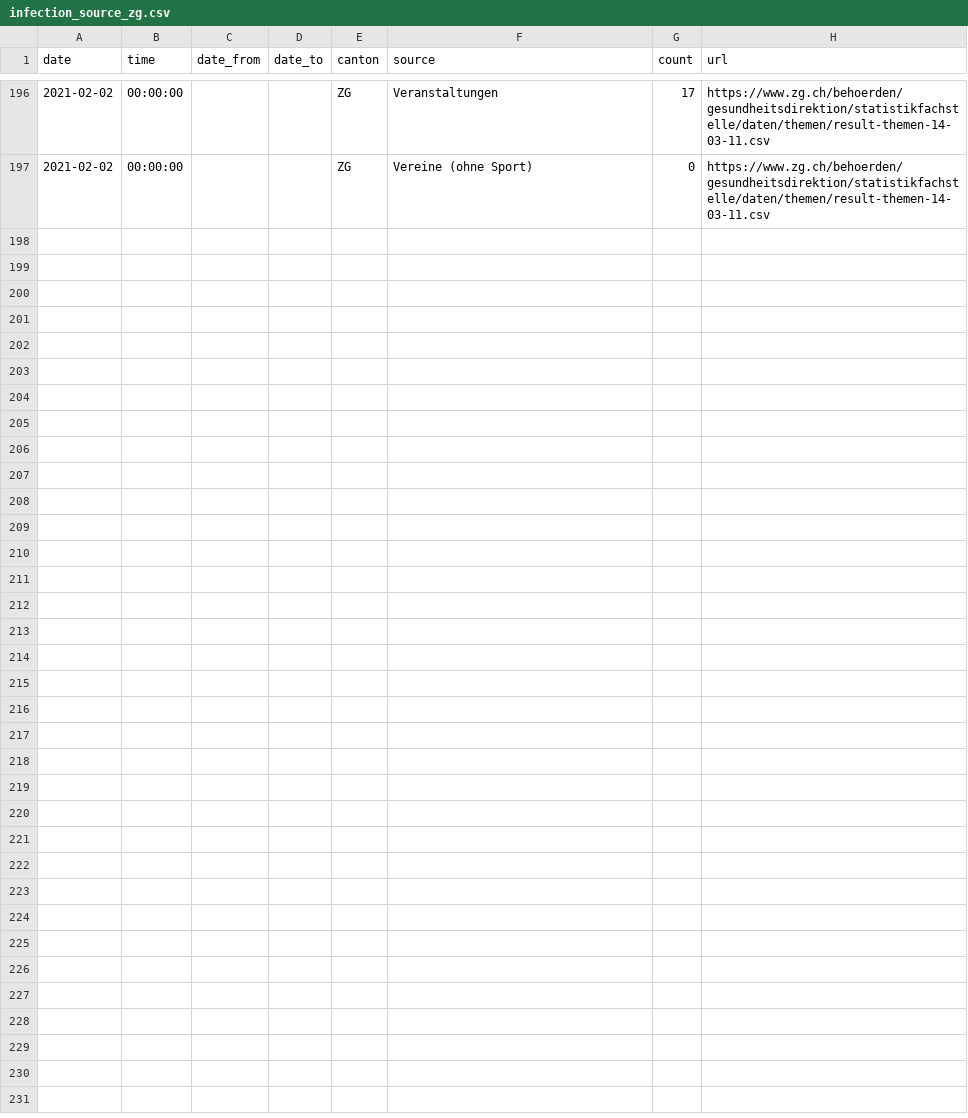
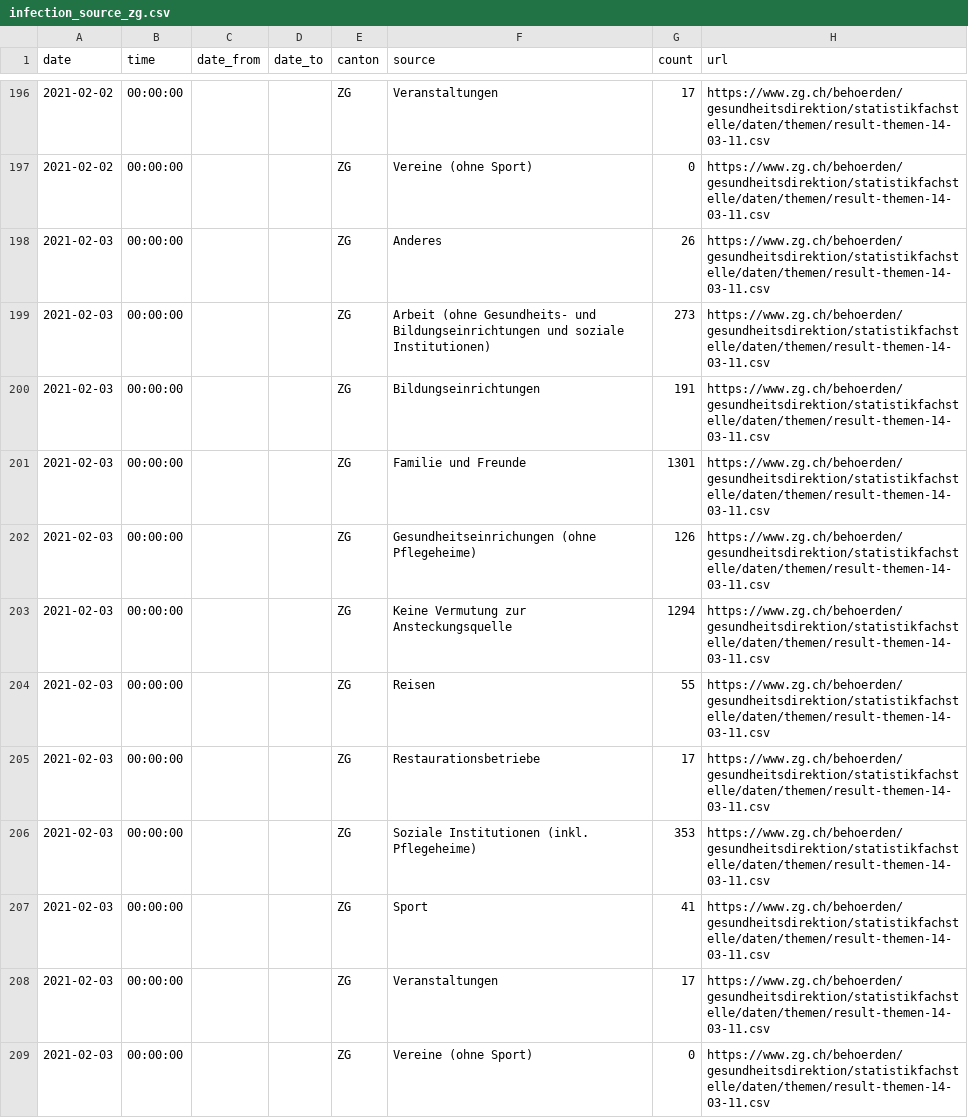
Before and after one commit to maekke/infection_source, a CSV file: infection_source_zg.csv, drawn as a sheet; only a part is shown, gaps mark what is left out.

Commit message:
Automatic update of infection source data

```diff
--- a/infection_source_zg.csv
+++ b/infection_source_zg.csv
@@ -197 +197,13 @@ date,time,date_from,date_to,canton,source,count,url
 2021-02-02,00:00:00,,,ZG,"Vereine (ohne Sport)",0,https://www.zg.ch/behoerden/gesundheitsdirektion/statistikfachstelle/daten/themen/result-themen-14-03-11.csv
+2021-02-03,00:00:00,,,ZG,"Anderes",26,https://www.zg.ch/behoerden/gesundheitsdirektion/statistikfachstelle/daten/themen/result-themen-14-03-11.csv
+2021-02-03,00:00:00,,,ZG,"Arbeit (ohne Gesundheits- und Bildungseinrichtungen und soziale Institutionen)",273,https://www.zg.ch/behoerden/gesundheitsdirektion/statistikfachstelle/daten/themen/result-themen-14-03-11.csv
+2021-02-03,00:00:00,,,ZG,"Bildungseinrichtungen",191,https://www.zg.ch/behoerden/gesundheitsdirektion/statistikfachstelle/daten/themen/result-themen-14-03-11.csv
+2021-02-03,00:00:00,,,ZG,"Familie und Freunde",1301,https://www.zg.ch/behoerden/gesundheitsdirektion/statistikfachstelle/daten/themen/result-themen-14-03-11.csv
+2021-02-03,00:00:00,,,ZG,"Gesundheitseinrichungen (ohne Pflegeheime)",126,https://www.zg.ch/behoerden/gesundheitsdirektion/statistikfachstelle/daten/themen/result-themen-14-03-11.csv
+2021-02-03,00:00:00,,,ZG,"Keine Vermutung zur Ansteckungsquelle",1294,https://www.zg.ch/behoerden/gesundheitsdirektion/statistikfachstelle/daten/themen/result-themen-14-03-11.csv
+2021-02-03,00:00:00,,,ZG,"Reisen",55,https://www.zg.ch/behoerden/gesundheitsdirektion/statistikfachstelle/daten/themen/result-themen-14-03-11.csv
+2021-02-03,00:00:00,,,ZG,"Restaurationsbetriebe",17,https://www.zg.ch/behoerden/gesundheitsdirektion/statistikfachstelle/daten/themen/result-themen-14-03-11.csv
+2021-02-03,00:00:00,,,ZG,"Soziale Institutionen (inkl. Pflegeheime)",353,https://www.zg.ch/behoerden/gesundheitsdirektion/statistikfachstelle/daten/themen/result-themen-14-03-11.csv
+2021-02-03,00:00:00,,,ZG,"Sport",41,https://www.zg.ch/behoerden/gesundheitsdirektion/statistikfachstelle/daten/themen/result-themen-14-03-11.csv
+2021-02-03,00:00:00,,,ZG,"Veranstaltungen",17,https://www.zg.ch/behoerden/gesundheitsdirektion/statistikfachstelle/daten/themen/result-themen-14-03-11.csv
+2021-02-03,00:00:00,,,ZG,"Vereine (ohne Sport)",0,https://www.zg.ch/behoerden/gesundheitsdirektion/statistikfachstelle/daten/themen/result-themen-14-03-11.csv
```
